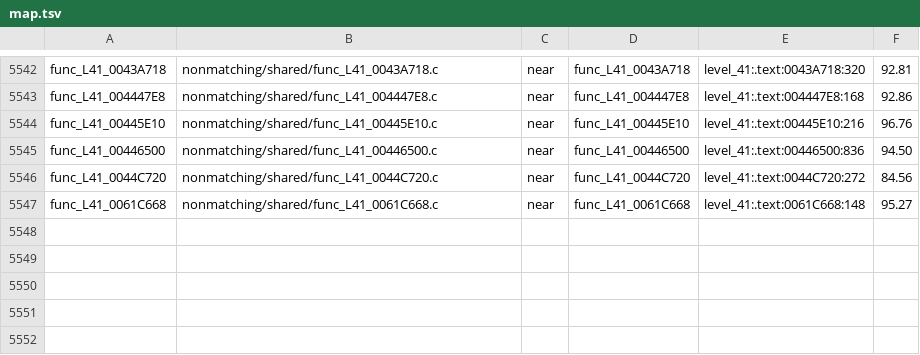
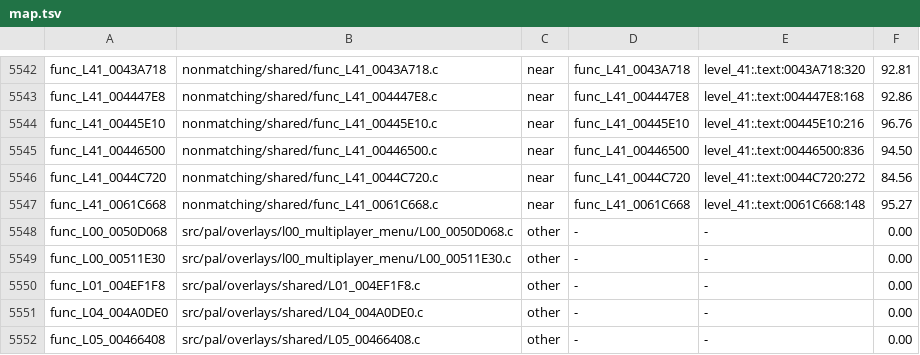
Before and after one commit to OpenRAC/rac4-decomp, a TSV file: config/us/map.tsv, drawn as a sheet; only a part is shown, gaps mark what is left out.

```diff
--- a/config/us/map.tsv
+++ b/config/us/map.tsv
@@ -5547 +5547,6 @@ func_L41_0044C720	nonmatching/shared/func_L41_0044C720.c	near	func_L41_0044C720
 func_L41_0061C668	nonmatching/shared/func_L41_0061C668.c	near	func_L41_0061C668	level_41:.text:0061C668:148	95.27
+func_L00_0050D068	src/pal/overlays/l00_multiplayer_menu/L00_0050D068.c	other	-	-	0.00
+func_L00_00511E30	src/pal/overlays/l00_multiplayer_menu/L00_00511E30.c	other	-	-	0.00
+func_L01_004EF1F8	src/pal/overlays/shared/L01_004EF1F8.c	other	-	-	0.00
+func_L04_004A0DE0	src/pal/overlays/shared/L04_004A0DE0.c	other	-	-	0.00
+func_L05_00466408	src/pal/overlays/shared/L05_00466408.c	other	-	-	0.00
```
Also changed, not shown: config/pal/map.tsv, 7 other files.
